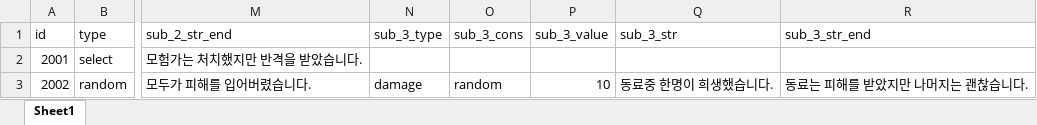
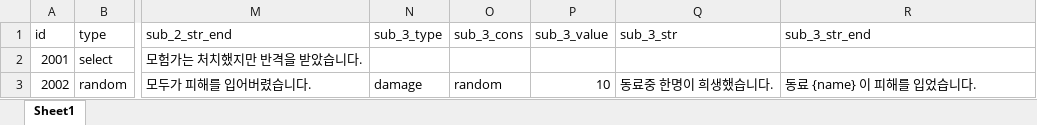
Before and after one commit to graduprojct/basefile, an Excel workbook: 문서/Event.xlsx, sheet Sheet1, drawn as a sheet; only a part is shown, gaps mark what is left out; values as stored, in another font and other column widths than the file's, no borders; the diff names each change by its address in the sheet, - before the commit and + after, or states it on an @@ line.

Commit message:
event 내용수정
동료 중 하나가 데미지를 입는다 - 수정

```diff
--- a/문서/Event.xlsx (sheet Sheet1)
+++ b/문서/Event.xlsx (sheet Sheet1)
-R3 (sub_3_str_end): 동료는 피해를 받았지만 나머지는 괜찮습니다.
+R3 (sub_3_str_end): 동료 {name} 이 피해를 입었습니다.
```
Also changed, not shown: 1 other file.
